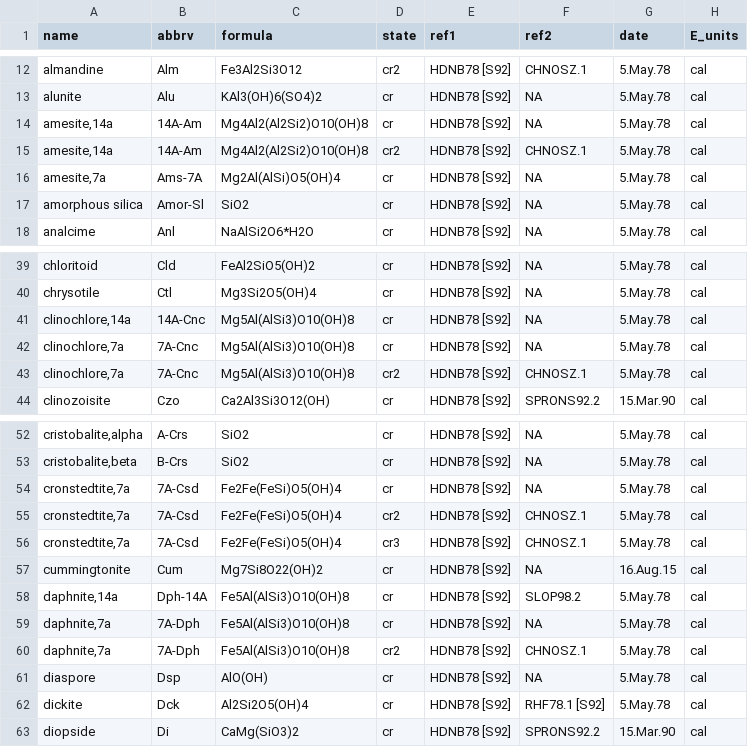
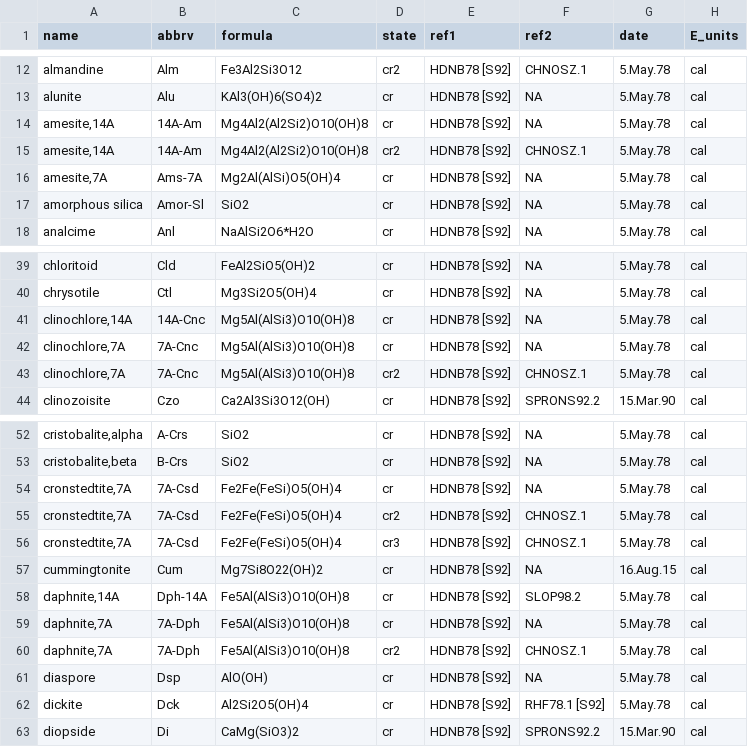
Before and after one commit to jedick/CHNOSZ, a CSV file: inst/extdata/OBIGT/SUPCRT92.csv, drawn as a sheet; only a part is shown, gaps mark what is left out; the diff names each change by its address in the sheet, - before the commit and + after, or states it on an @@ line.

Commit message:
use uppercase "A" for interlayer spacing suffixes in mineral names
git-svn-id: svn://scm.r-forge.r-project.org/svnroot/chnosz/pkg/CHNOSZ@526 edb9625f-4e0d-4859-8d74-9fd3b1da38cb

```diff
--- a/inst/extdata/OBIGT/SUPCRT92.csv
+++ b/inst/extdata/OBIGT/SUPCRT92.csv
-A14:A15 (name): amesite,14a
+A14:A15 (name): amesite,14A
-A16 (name): amesite,7a
+A16 (name): amesite,7A
-A41 (name): clinochlore,14a
+A41 (name): clinochlore,14A
-A42:A43 (name): clinochlore,7a
+A42:A43 (name): clinochlore,7A
-A54:A56 (name): cronstedtite,7a
+A54:A56 (name): cronstedtite,7A
-A58 (name): daphnite,14a
+A58 (name): daphnite,14A
-A59:A60 (name): daphnite,7a
+A59:A60 (name): daphnite,7A
```
Also changed, not shown: 2 other files.
